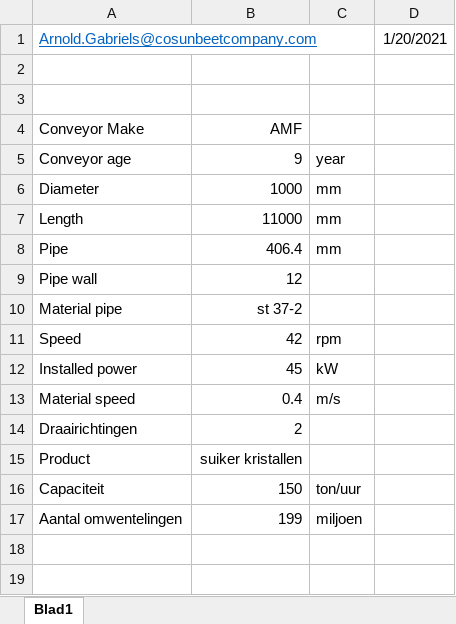
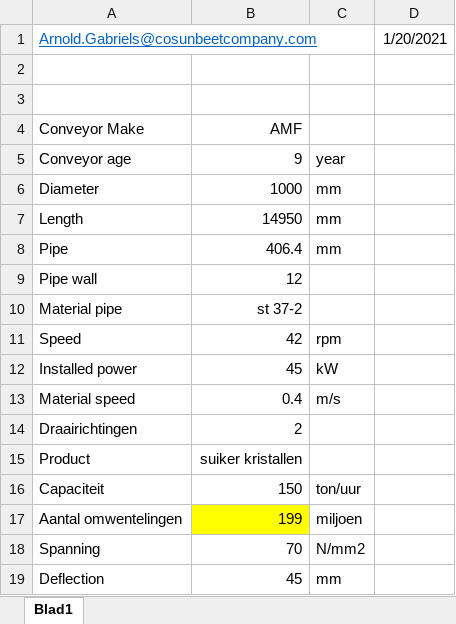
Before and after one commit to GerritPathuis/VTK-Screw-conveyor3, an Excel workbook: Screw-conveyor/Example broken screw/Conveyor data.xlsx, sheet Blad1, drawn as a sheet; values as stored, in another font and other column widths than the file's, no borders; the diff names each change by its address in the sheet, - before the commit and + after, or states it on an @@ line.

```diff
--- a/Screw-conveyor/Example broken screw/Conveyor data.xlsx (sheet Blad1)
+++ b/Screw-conveyor/Example broken screw/Conveyor data.xlsx (sheet Blad1)
-B7: 11000
+B7: 14950
-B17 fill: none
+B17 fill: #FFFF00
+row 18: Spanning | 70 | N/mm2
+row 19: Deflection | 45 | mm
```
Also changed, not shown: 3 other files.
